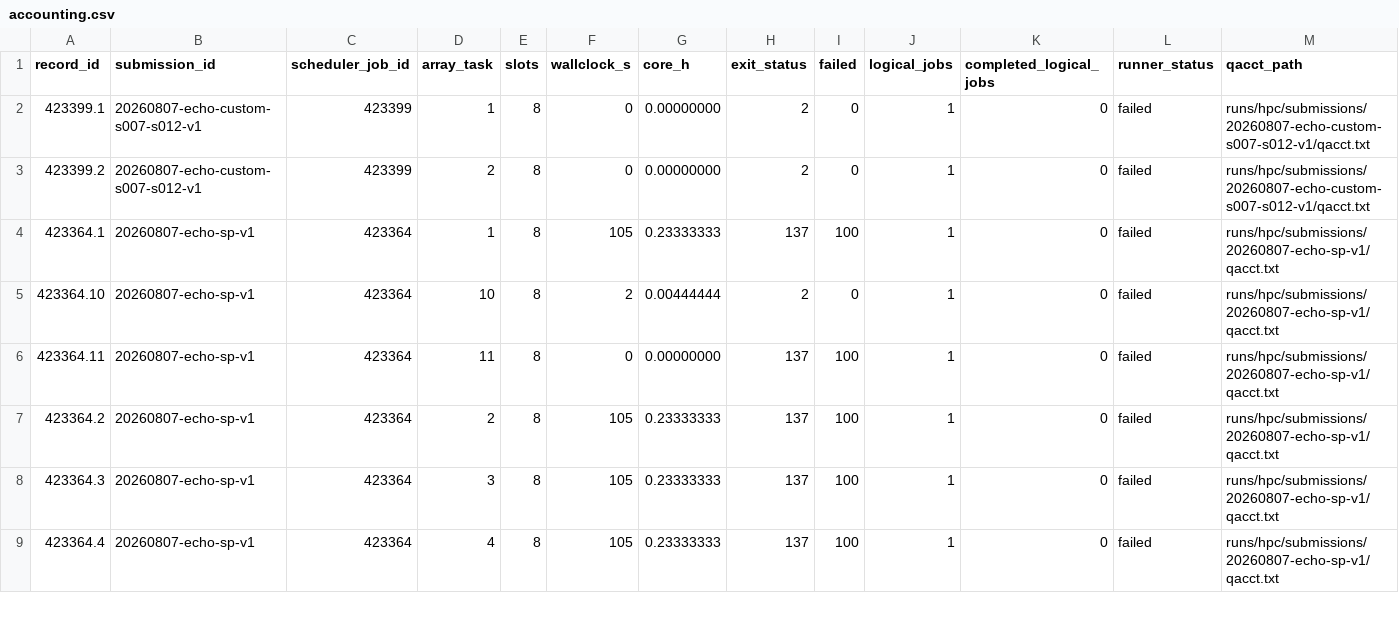
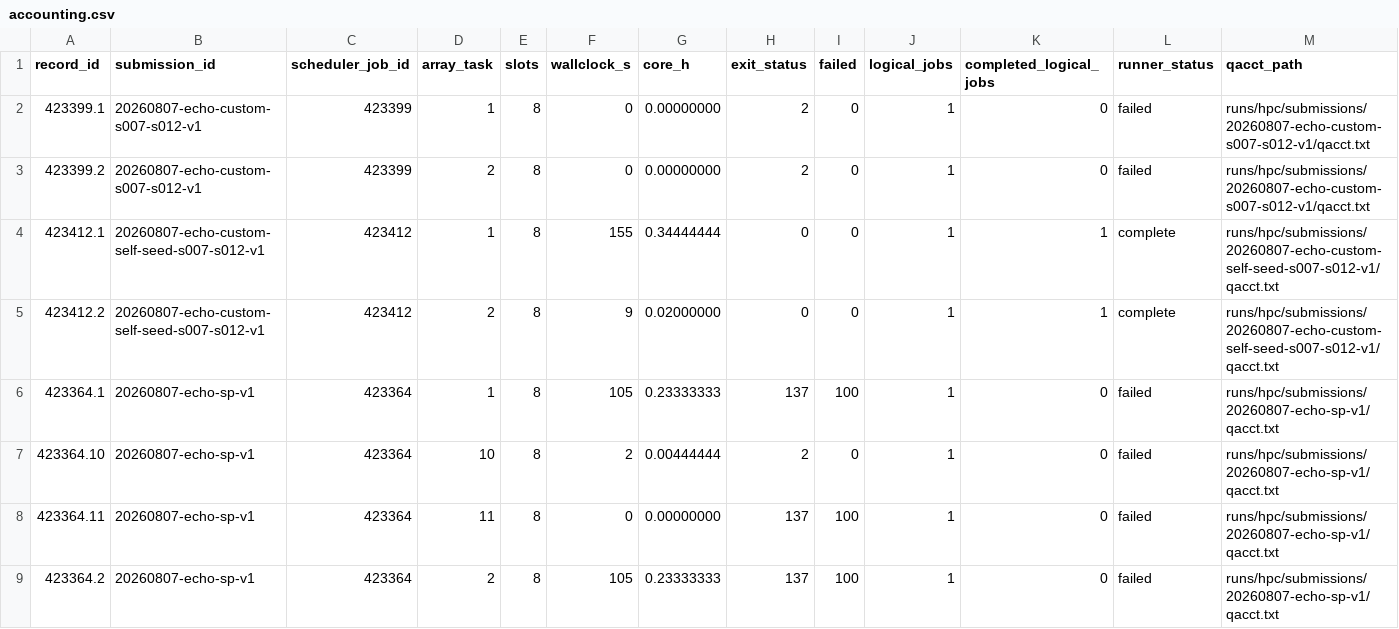
Before and after one commit to Caesiumatic/jhtvs_ft0806, a CSV file: data/resolved/accounting.csv, drawn as a sheet; only a part is shown; the shorter side is filled out with more unchanged rows; rows hold the shown columns only; the diff names each change by its address in the sheet, - before the commit and + after, or states it on an @@ line.

Commit message:
Account self-seeded SMD echo run

```diff
--- a/data/resolved/accounting.csv
+++ b/data/resolved/accounting.csv
+row 4: 423412.1 | 20260807-echo-custom-self-seed-s007-s012-v1 | 423412 | 1 | 8 | 155 | 0.34444444 | 0 | 0 | 1 | 1 | complete | runs/hpc/submissions/20260807-echo-custom-self-seed-s007-s012-v1/qacct.txt
+row 5: 423412.2 | 20260807-echo-custom-self-seed-s007-s012-v1 | 423412 | 2 | 8 | 9 | 0.02000000 | 0 | 0 | 1 | 1 | complete | runs/hpc/submissions/20260807-echo-custom-self-seed-s007-s012-v1/qacct.txt
```
Also changed, not shown: data/resolved/submission_ledger.csv.
